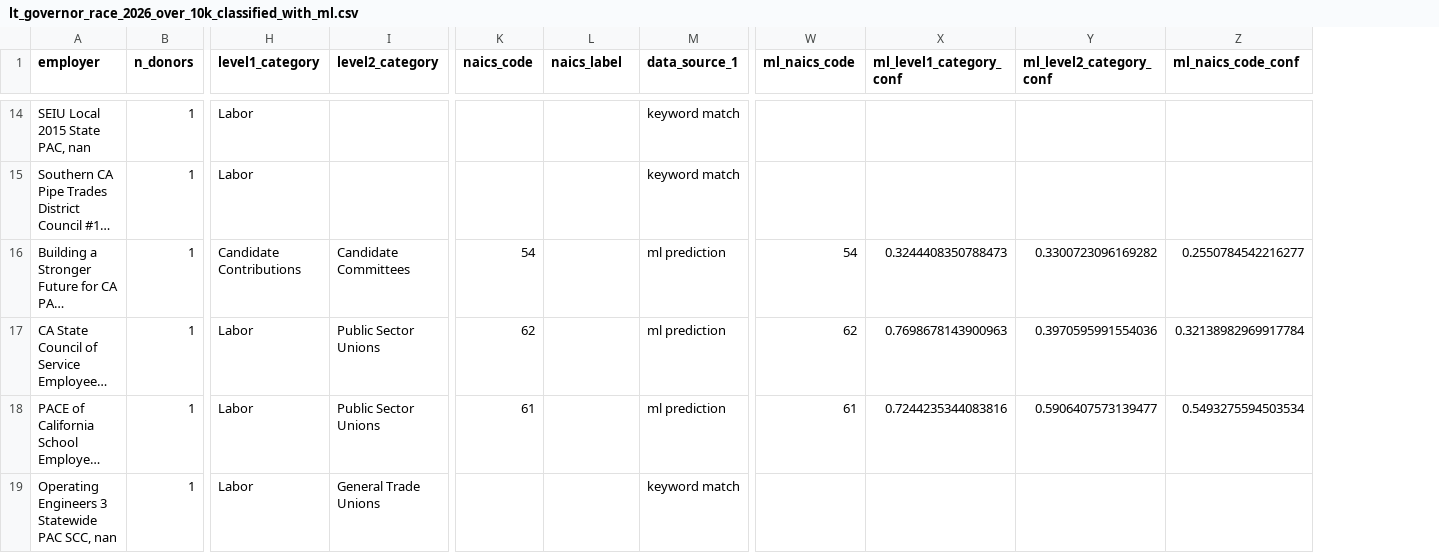
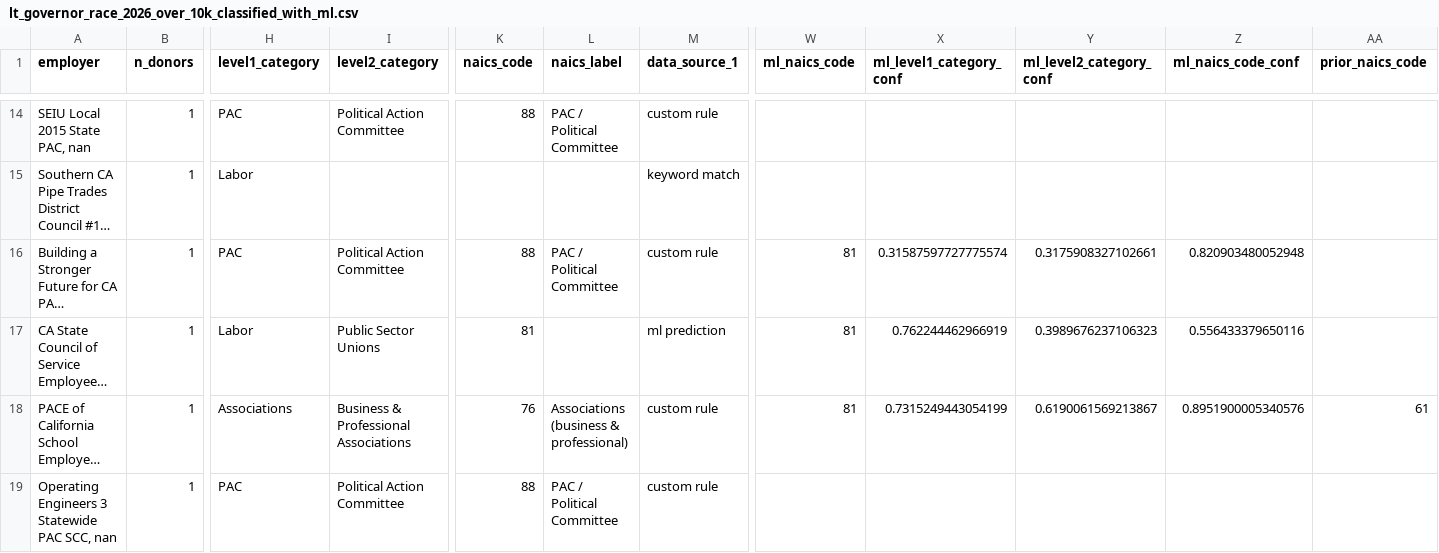
Before and after one commit to Kate-Li-2003/campfin, a CSV file: data/07_output_ml_classification/lt_governor_race_2026_over_10k_classified_with_ml.csv, drawn as a sheet; only a part is shown, gaps mark what is left out; long unchanged cells end in …; the diff covers the shown part only; the diff names each change by its address in the sheet, - before the commit and + after, or states it on an @@ line.

Commit message:
adding two masterfile design (m.f. 1 = naics only; m.f. 2 = custom codes)

```diff
--- a/data/07_output_ml_classification/lt_governor_race_2026_over_10k_classified_with_ml.csv
+++ b/data/07_output_ml_classification/lt_governor_race_2026_over_10k_classified_with_ml.csv
+column AA (prior_naics_code), row 18: 61
-H14 (level1_category): Labor
+H14 (level1_category): PAC
-I14 (level2_category): (empty)
+I14 (level2_category): Political Action Committee
-K14 (naics_code): (empty)
+K14 (naics_code): 88
-L14 (naics_label): (empty)
+L14 (naics_label): PAC / Political Committee
-M14 (data_source_1): keyword match
+M14 (data_source_1): custom rule
-H16 (level1_category): Candidate Contributions
+H16 (level1_category): PAC
-I16 (level2_category): Candidate Committees
+I16 (level2_category): Political Action Committee
-K16 (naics_code): 54
+K16 (naics_code): 88
-L16 (naics_label): (empty)
+L16 (naics_label): PAC / Political Committee
-M16 (data_source_1): ml prediction
+M16 (data_source_1): custom rule
-W16 (ml_naics_code): 54
+W16 (ml_naics_code): 81
-X16 (ml_level1_category_conf): 0.3244408350788473
+X16 (ml_level1_category_conf): 0.31587597727775574
-Y16 (ml_level2_category_conf): 0.3300723096169282
+Y16 (ml_level2_category_conf): 0.3175908327102661
-Z16 (ml_naics_code_conf): 0.2550784542216277
+Z16 (ml_naics_code_conf): 0.820903480052948
-K17 (naics_code): 62
+K17 (naics_code): 81
-W17 (ml_naics_code): 62
+W17 (ml_naics_code): 81
-X17 (ml_level1_category_conf): 0.7698678143900963
+X17 (ml_level1_category_conf): 0.762244462966919
-Y17 (ml_level2_category_conf): 0.3970595991554036
+Y17 (ml_level2_category_conf): 0.3989676237106323
-Z17 (ml_naics_code_conf): 0.32138982969917784
+Z17 (ml_naics_code_conf): 0.556433379650116
-H18 (level1_category): Labor
+H18 (level1_category): Associations
-I18 (level2_category): Public Sector Unions
+I18 (level2_category): Business & Professional Associations
-K18 (naics_code): 61
+K18 (naics_code): 76
-L18 (naics_label): (empty)
+L18 (naics_label): Associations (business & professional)
-M18 (data_source_1): ml prediction
+M18 (data_source_1): custom rule
-W18 (ml_naics_code): 61
+W18 (ml_naics_code): 81
-X18 (ml_level1_category_conf): 0.7244235344083816
+X18 (ml_level1_category_conf): 0.7315249443054199
-Y18 (ml_level2_category_conf): 0.5906407573139477
+Y18 (ml_level2_category_conf): 0.6190061569213867
-Z18 (ml_naics_code_conf): 0.5493275594503534
+Z18 (ml_naics_code_conf): 0.8951900005340576
-H19 (level1_category): Labor
+H19 (level1_category): PAC
-I19 (level2_category): General Trade Unions
+I19 (level2_category): Political Action Committee
-K19 (naics_code): (empty)
+K19 (naics_code): 88
-L19 (naics_label): (empty)
+L19 (naics_label): PAC / Political Committee
-M19 (data_source_1): keyword match
+M19 (data_source_1): custom rule
```
Also changed, not shown: 108 edited cells elsewhere in this file, data/07_output_ml_classification/insurance_commissioner_race_2026_over_10k_classified_with_ml.csv, 27 other files.
